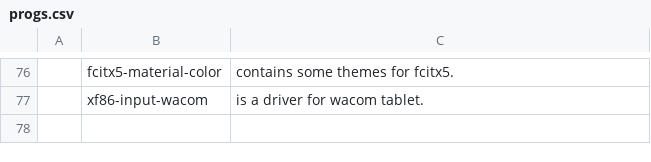
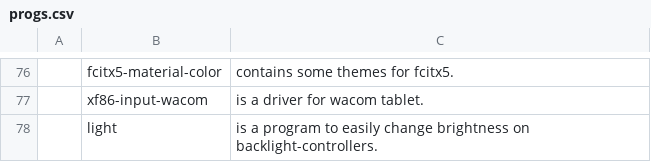
Before and after one commit to cld4h/LARBS, a CSV file: static/progs.csv, drawn as a sheet; only a part is shown, gaps mark what is left out; the diff names each change by its address in the sheet, - before the commit and + after, or states it on an @@ line.

Commit message:
Add light to change backlight

```diff
--- a/static/progs.csv
+++ b/static/progs.csv
+row 78:  | light | is a program to easily change brightness on backlight-controllers.
```
